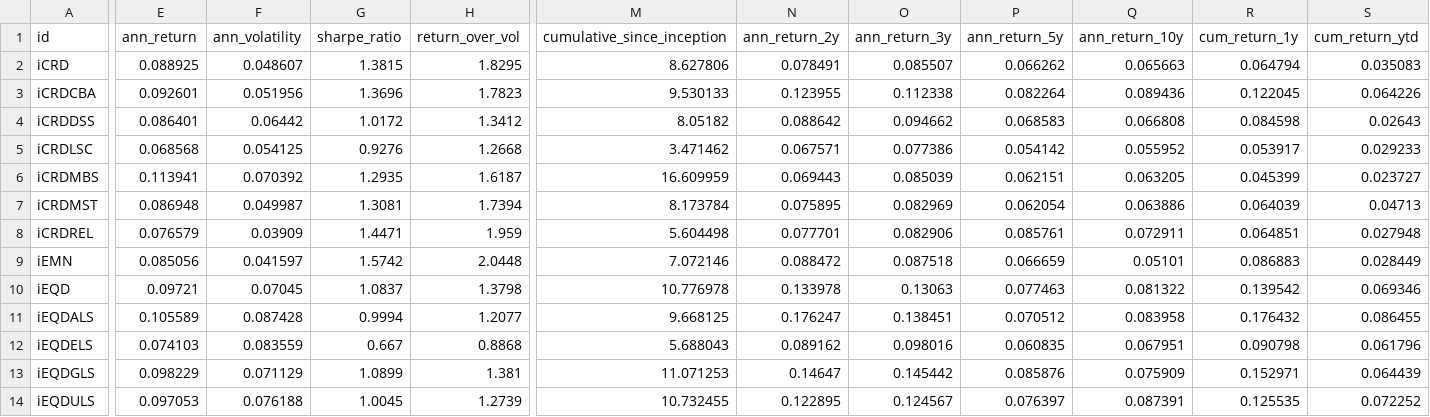
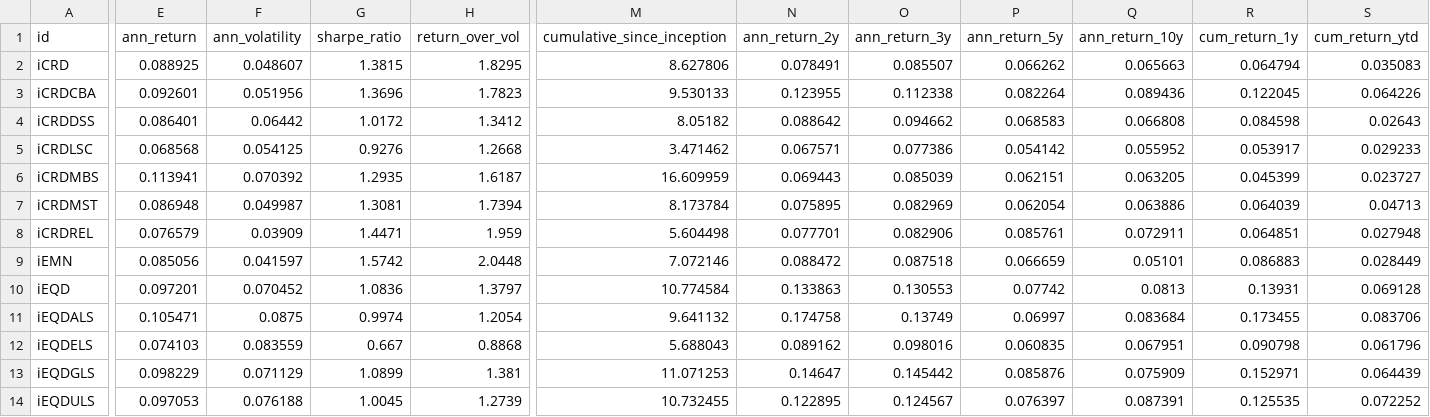
Before and after one commit to pivotalpath/publicdata, a CSV file: index_statistics.csv, drawn as a sheet; only a part is shown, gaps mark what is left out; the diff covers the shown part only; the diff names each change by its address in the sheet, - before the commit and + after, or states it on an @@ line.

Commit message:
update index_statistics.csv 2026-09-23

```diff
--- a/index_statistics.csv
+++ b/index_statistics.csv
-E10 (ann_return): 0.09721
+E10 (ann_return): 0.097201
-F10 (ann_volatility): 0.07045
+F10 (ann_volatility): 0.070452
-G10 (sharpe_ratio): 1.0837
+G10 (sharpe_ratio): 1.0836
-H10 (return_over_vol): 1.3798
+H10 (return_over_vol): 1.3797
-M10 (cumulative_since_inception): 10.776978
+M10 (cumulative_since_inception): 10.774584
-N10 (ann_return_2y): 0.133978
+N10 (ann_return_2y): 0.133863
-O10 (ann_return_3y): 0.13063
+O10 (ann_return_3y): 0.130553
-P10 (ann_return_5y): 0.077463
+P10 (ann_return_5y): 0.07742
-Q10 (ann_return_10y): 0.081322
+Q10 (ann_return_10y): 0.0813
-R10 (cum_return_1y): 0.139542
+R10 (cum_return_1y): 0.13931
-S10 (cum_return_ytd): 0.069346
+S10 (cum_return_ytd): 0.069128
-E11 (ann_return): 0.105589
+E11 (ann_return): 0.105471
-F11 (ann_volatility): 0.087428
+F11 (ann_volatility): 0.0875
-G11 (sharpe_ratio): 0.9994
+G11 (sharpe_ratio): 0.9974
-H11 (return_over_vol): 1.2077
+H11 (return_over_vol): 1.2054
-M11 (cumulative_since_inception): 9.668125
+M11 (cumulative_since_inception): 9.641132
-N11 (ann_return_2y): 0.176247
+N11 (ann_return_2y): 0.174758
-O11 (ann_return_3y): 0.138451
+O11 (ann_return_3y): 0.13749
-P11 (ann_return_5y): 0.070512
+P11 (ann_return_5y): 0.06997
-Q11 (ann_return_10y): 0.083958
+Q11 (ann_return_10y): 0.083684
-R11 (cum_return_1y): 0.176432
+R11 (cum_return_1y): 0.173455
-S11 (cum_return_ytd): 0.086455
+S11 (cum_return_ytd): 0.083706
```
Also changed, not shown: 122 edited cells elsewhere in this file.
